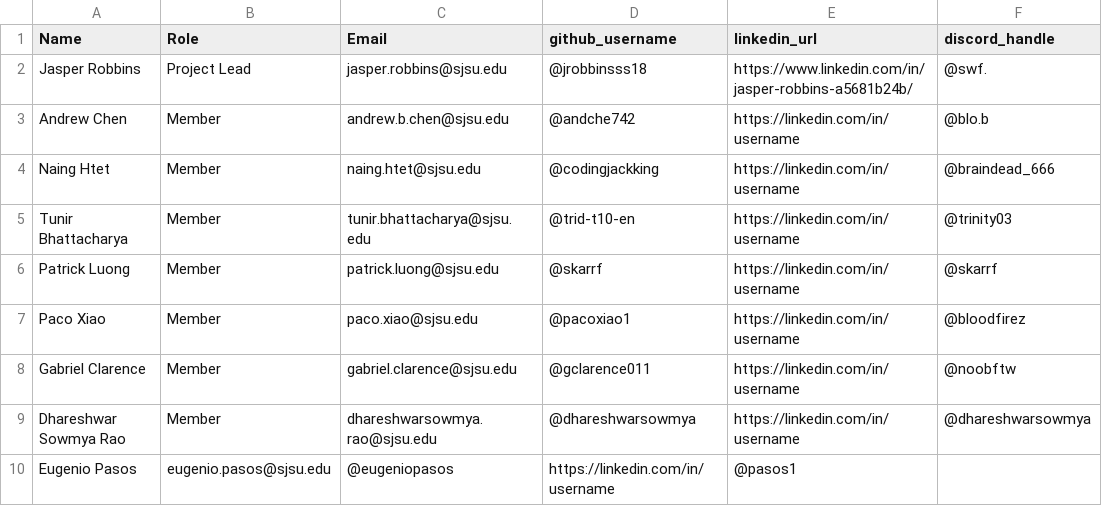
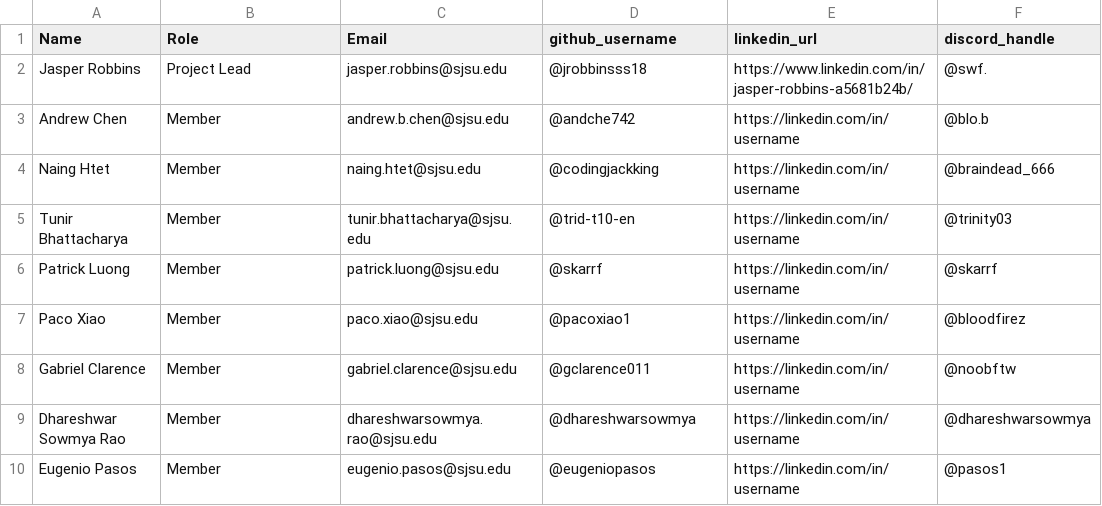
Before and after one commit to ai-ml-club-sjsu/project-fa25-overcooked-marl, a CSV file: docs/members.csv, drawn as a sheet.

Commit message:
Update members.csv

```diff
--- a/docs/members.csv
+++ b/docs/members.csv
@@ -9,2 +9,2 @@ Gabriel Clarence,Member,gabriel.clarence@sjsu.edu,@gclarence011,https://linkedin
 Dhareshwar Sowmya Rao,Member,dhareshwarsowmya.rao@sjsu.edu,@dhareshwarsowmya,https://linkedin.com/in/username,@dhareshwarsowmya
-Eugenio Pasos,eugenio.pasos@sjsu.edu,@eugeniopasos,https://linkedin.com/in/username,@pasos1
+Eugenio Pasos,Member,eugenio.pasos@sjsu.edu,@eugeniopasos,https://linkedin.com/in/username,@pasos1
```
